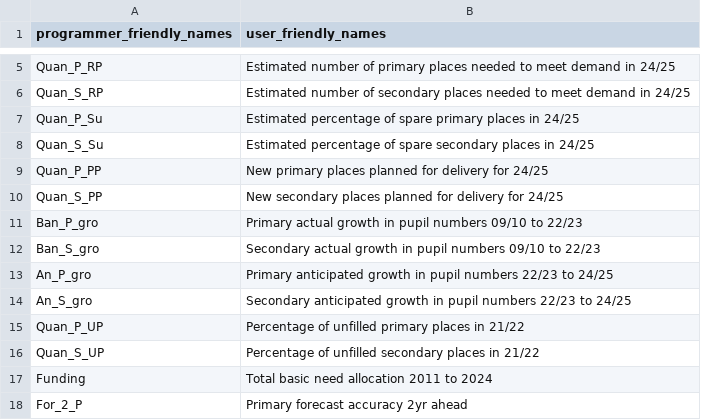
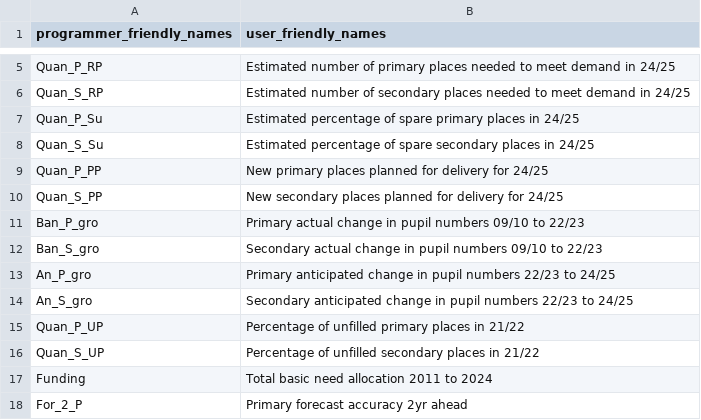
Before and after one commit to dfe-analytical-services/la-school-places-scorecards, a CSV file: data/metadata.csv, drawn as a sheet; only a part is shown, gaps mark what is left out.

Commit message:
updated metadata

```diff
--- a/data/metadata.csv
+++ b/data/metadata.csv
@@ -10,6 +10,6 @@ Quan_P_PP,New primary places planned for delivery for 24/25
 Quan_S_PP,New secondary places planned for delivery for 24/25
-Ban_P_gro,Primary actual growth in pupil numbers 09/10 to 22/23
-Ban_S_gro,Secondary actual growth in pupil numbers 09/10 to 22/23
-An_P_gro,Primary anticipated growth in pupil numbers 22/23 to 24/25
-An_S_gro,Secondary anticipated growth in pupil numbers 22/23 to 24/25
+Ban_P_gro,Primary actual change in pupil numbers 09/10 to 22/23
+Ban_S_gro,Secondary actual change in pupil numbers 09/10 to 22/23
+An_P_gro,Primary anticipated change in pupil numbers 22/23 to 24/25
+An_S_gro,Secondary anticipated change in pupil numbers 22/23 to 24/25
 Quan_P_UP,Percentage of unfilled primary places in 21/22
```
